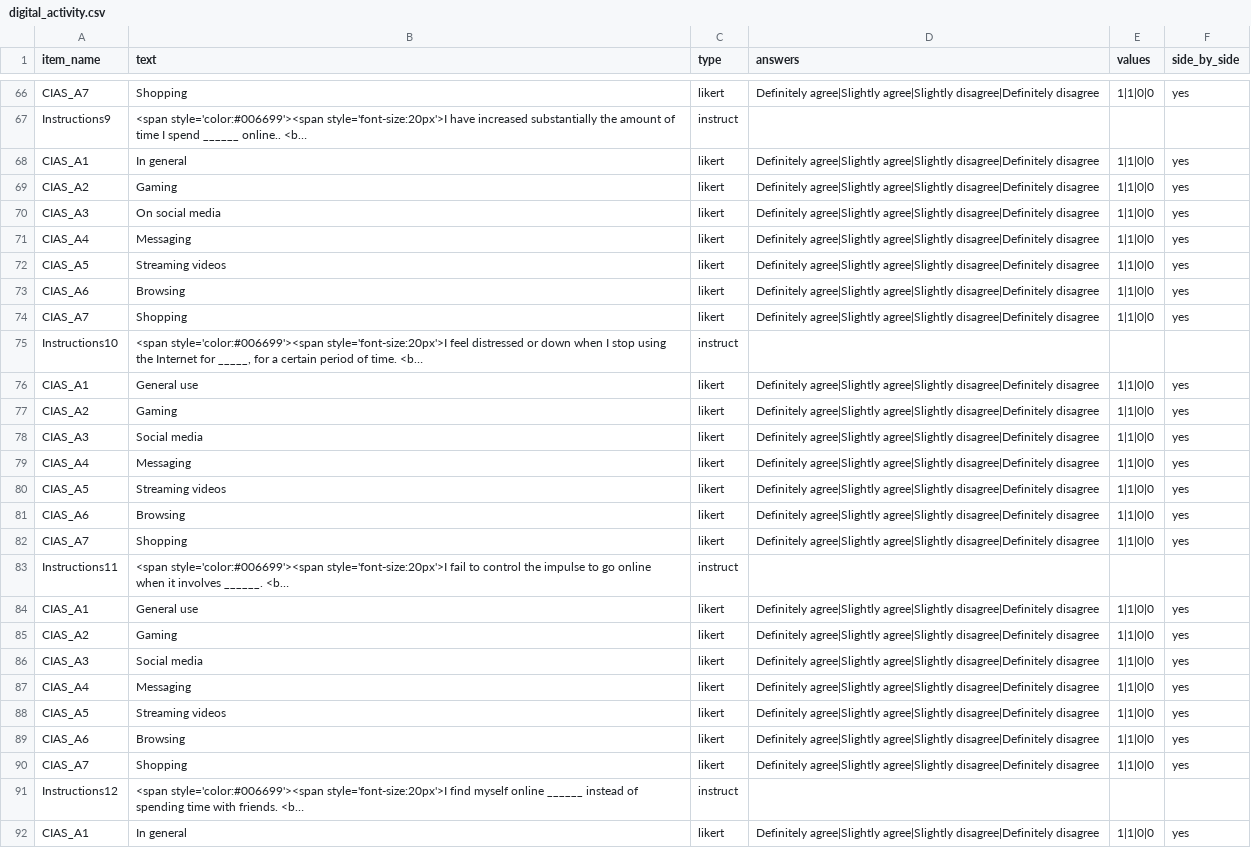
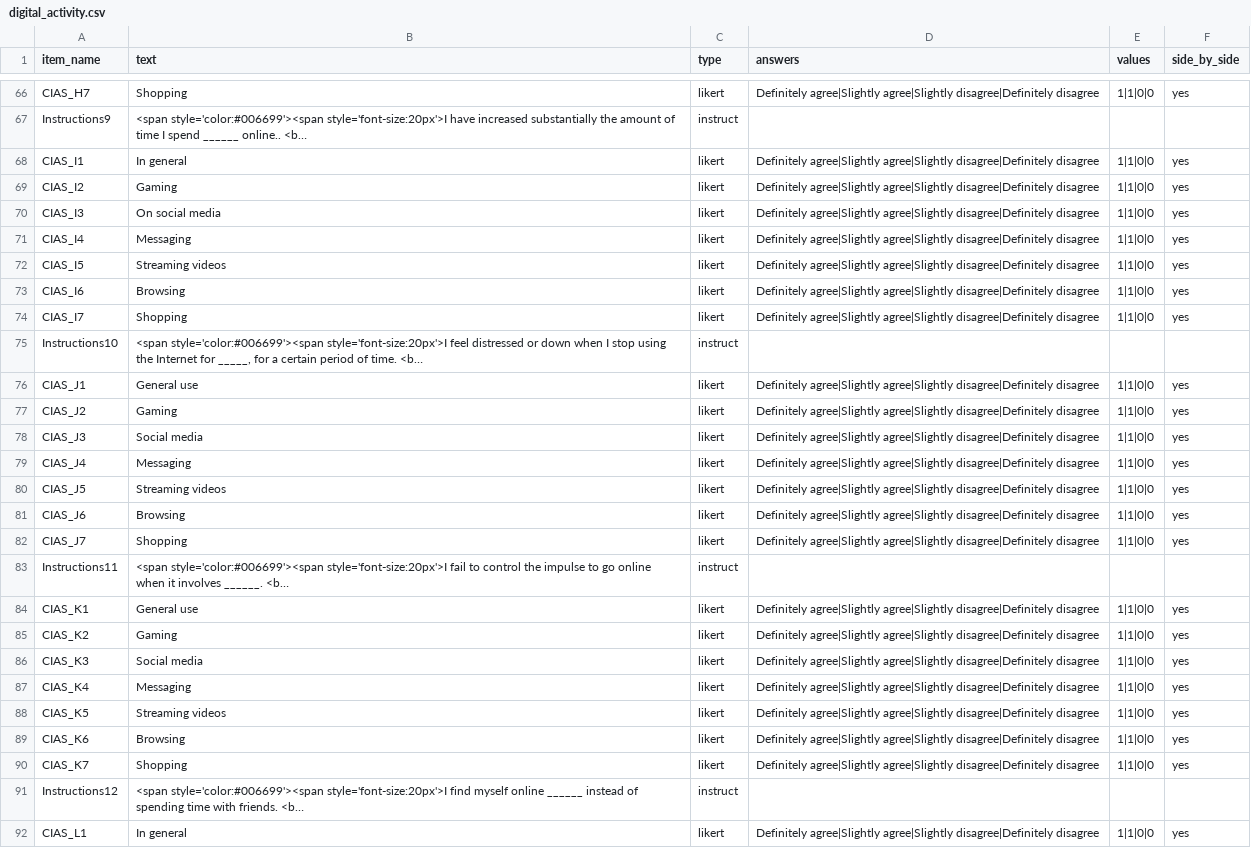
Before and after one commit to haffey-studies/bsc-2021, a CSV file: User/Surveys/digital_activity.csv, drawn as a sheet; only a part is shown, gaps mark what is left out; long unchanged cells end in …; the diff covers the shown part only; the diff names each change by its address in the sheet, - before the commit and + after, or states it on an @@ line.

Commit message:
fixed item_name column in digital activity survey

```diff
--- a/User/Surveys/digital_activity.csv
+++ b/User/Surveys/digital_activity.csv
-A66 (item_name): CIAS_A7
+A66 (item_name): CIAS_H7
-A68 (item_name): CIAS_A1
+A68 (item_name): CIAS_I1
-A69 (item_name): CIAS_A2
+A69 (item_name): CIAS_I2
-A70 (item_name): CIAS_A3
+A70 (item_name): CIAS_I3
-A71 (item_name): CIAS_A4
+A71 (item_name): CIAS_I4
-A72 (item_name): CIAS_A5
+A72 (item_name): CIAS_I5
-A73 (item_name): CIAS_A6
+A73 (item_name): CIAS_I6
-A74 (item_name): CIAS_A7
+A74 (item_name): CIAS_I7
-A76 (item_name): CIAS_A1
+A76 (item_name): CIAS_J1
-A77 (item_name): CIAS_A2
+A77 (item_name): CIAS_J2
-A78 (item_name): CIAS_A3
+A78 (item_name): CIAS_J3
-A79 (item_name): CIAS_A4
+A79 (item_name): CIAS_J4
-A80 (item_name): CIAS_A5
+A80 (item_name): CIAS_J5
-A81 (item_name): CIAS_A6
+A81 (item_name): CIAS_J6
-A82 (item_name): CIAS_A7
+A82 (item_name): CIAS_J7
-A84 (item_name): CIAS_A1
+A84 (item_name): CIAS_K1
-A85 (item_name): CIAS_A2
+A85 (item_name): CIAS_K2
-A86 (item_name): CIAS_A3
+A86 (item_name): CIAS_K3
-A87 (item_name): CIAS_A4
+A87 (item_name): CIAS_K4
-A88 (item_name): CIAS_A5
+A88 (item_name): CIAS_K5
-A89 (item_name): CIAS_A6
+A89 (item_name): CIAS_K6
-A90 (item_name): CIAS_A7
+A90 (item_name): CIAS_K7
-A92 (item_name): CIAS_A1
+A92 (item_name): CIAS_L1
```
Also changed, not shown: 152 edited cells elsewhere in this file, 1 other file.
